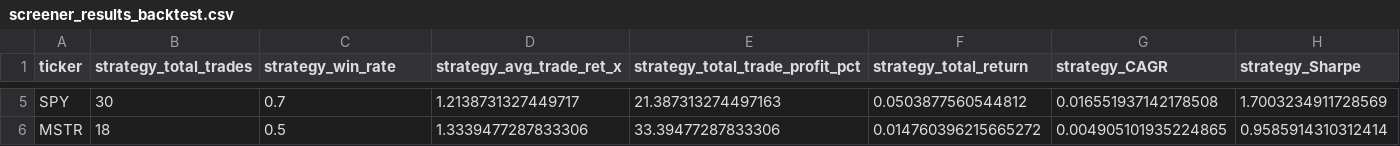
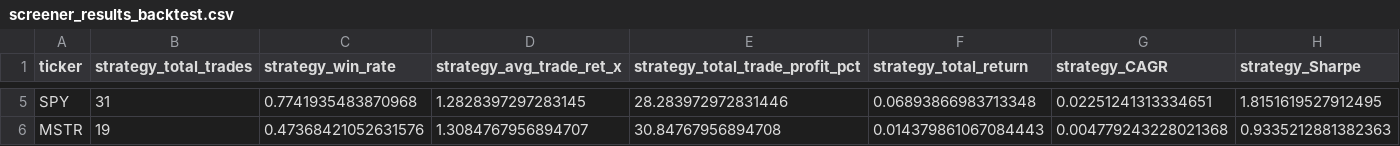
Before and after one commit to sebastian-siemianowski/python-options, a CSV file: screener_results_backtest.csv, drawn as a sheet; only a part is shown, gaps mark what is left out; the diff covers the shown part only; the diff names each change by its address in the sheet, - before the commit and + after, or states it on an @@ line.

```diff
--- a/screener_results_backtest.csv
+++ b/screener_results_backtest.csv
-B5 (strategy_total_trades): 30
+B5 (strategy_total_trades): 31
-C5 (strategy_win_rate): 0.7
+C5 (strategy_win_rate): 0.7741935483870968
-D5 (strategy_avg_trade_ret_x): 1.2138731327449717
+D5 (strategy_avg_trade_ret_x): 1.2828397297283145
-E5 (strategy_total_trade_profit_pct): 21.387313274497163
+E5 (strategy_total_trade_profit_pct): 28.283972972831446
-F5 (strategy_total_return): 0.0503877560544812
+F5 (strategy_total_return): 0.06893866983713348
-G5 (strategy_CAGR): 0.016551937142178508
+G5 (strategy_CAGR): 0.02251241313334651
-H5 (strategy_Sharpe): 1.7003234911728569
+H5 (strategy_Sharpe): 1.8151619527912495
-B6 (strategy_total_trades): 18
+B6 (strategy_total_trades): 19
-C6 (strategy_win_rate): 0.5
+C6 (strategy_win_rate): 0.47368421052631576
-D6 (strategy_avg_trade_ret_x): 1.3339477287833306
+D6 (strategy_avg_trade_ret_x): 1.3084767956894707
-E6 (strategy_total_trade_profit_pct): 33.39477287833306
+E6 (strategy_total_trade_profit_pct): 30.84767956894708
-F6 (strategy_total_return): 0.014760396215665272
+F6 (strategy_total_return): 0.014379861067084443
-G6 (strategy_CAGR): 0.004905101935224865
+G6 (strategy_CAGR): 0.004779243228021368
-H6 (strategy_Sharpe): 0.9585914310312414
+H6 (strategy_Sharpe): 0.9335212881382363
```
Also changed, not shown: 31 edited cells elsewhere in this file, backtests/AAPL_equity.csv, backtests/MSFT_equity.csv, 4 other files.
